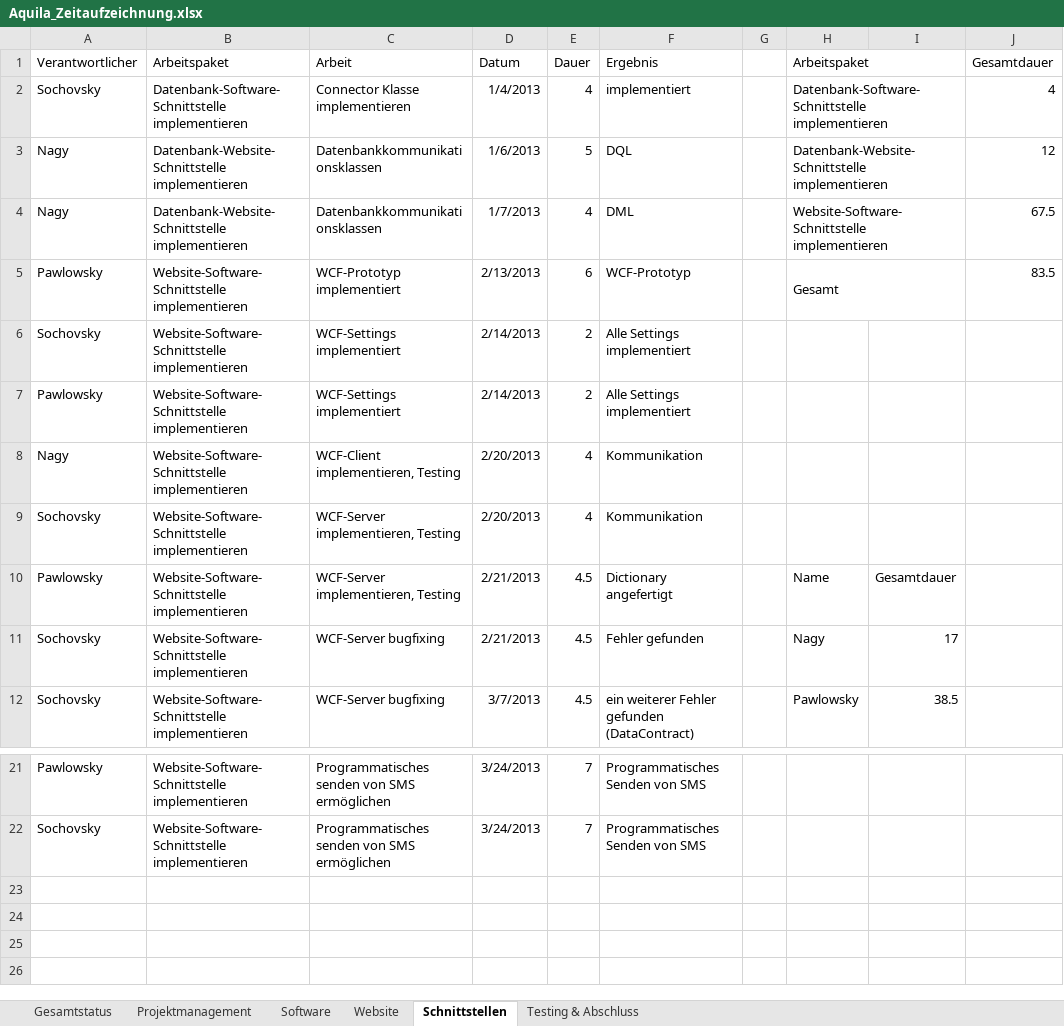
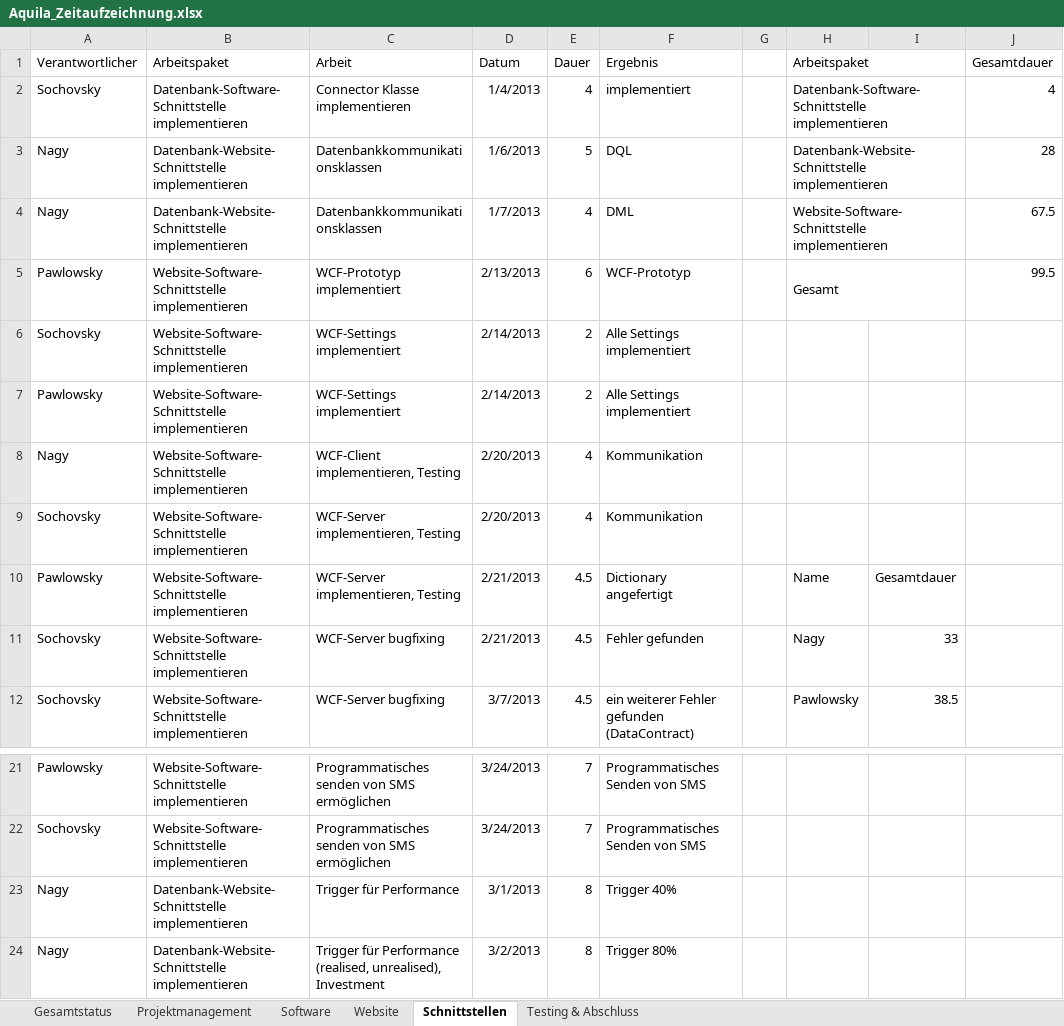
Before and after one commit to gabpaw987/Aquila, an Excel workbook: Dokumentation/Aquila_Zeitaufzeichnung.xlsx, sheet Schnittstellen, drawn as a sheet; only a part is shown, gaps mark what is left out; values as stored, in another font and other column widths than the file's, no borders; the diff names each change by its address in the sheet, - before the commit and + after, or states it on an @@ line.

Commit message:
Zeitaufzeichnungen

```diff
--- a/Dokumentation/Aquila_Zeitaufzeichnung.xlsx (sheet Schnittstellen)
+++ b/Dokumentation/Aquila_Zeitaufzeichnung.xlsx (sheet Schnittstellen)
-J3 (Gesamtdauer): 12
+J3 (Gesamtdauer): 28
-J5 (Gesamtdauer): 83.5
+J5 (Gesamtdauer): 99.5
-I11: 17
+I11: 33
+row 23: Nagy | Datenbank-Website-Schnittstelle implementieren | Trigger für Performance | 3/1/2013 | 8 | Trigger 40%
+row 24: Nagy | Datenbank-Website-Schnittstelle implementieren | Trigger für Performance (realised, unrealised), Investment | 3/2/2013 | 8 | Trigger 80%
```
Also changed, not shown: sheet Gesamtstatus, charts or pictures.
